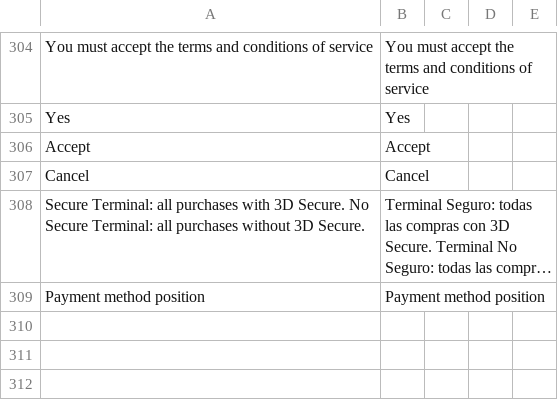
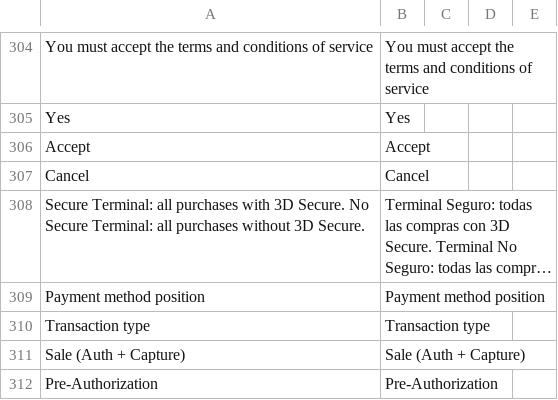
Before and after one commit to PAYCOMET/magento, a CSV file: app/locale/en_US/Mage_PayTpvCom.csv, drawn as a sheet; only a part is shown, gaps mark what is left out; long unchanged cells end in ….

```diff
--- a/app/locale/en_US/Mage_PayTpvCom.csv
+++ b/app/locale/en_US/Mage_PayTpvCom.csv
@@ -312 +312,4 @@ Cancel,Cancel
 Payment method position,Payment method position
+Transaction type,Transaction type
+Sale (Auth + Capture),Sale (Auth + Capture)
+Pre-Authorization,Pre-Authorization
```
Also changed, not shown: app/locale/es_ES/Mage_PayTpvCom.csv, 17 other files.
